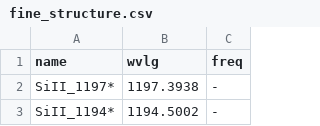
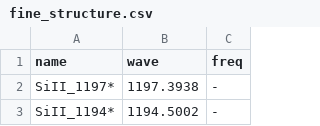
Before and after one commit to JPalmerio/zHunter, a CSV file: src/zhunter/data/lines/fine_structure.csv, drawn as a sheet; only a part is shown.

```diff
--- a/src/zhunter/data/lines/fine_structure.csv
+++ b/src/zhunter/data/lines/fine_structure.csv
@@ -1,2 +1,2 @@
-name,wvlg,freq
+name,wave,freq
 SiII_1197*,1197.3938,-
```
Also changed, not shown: src/zhunter/data/lines/emission_lines.csv, 6 other files.
